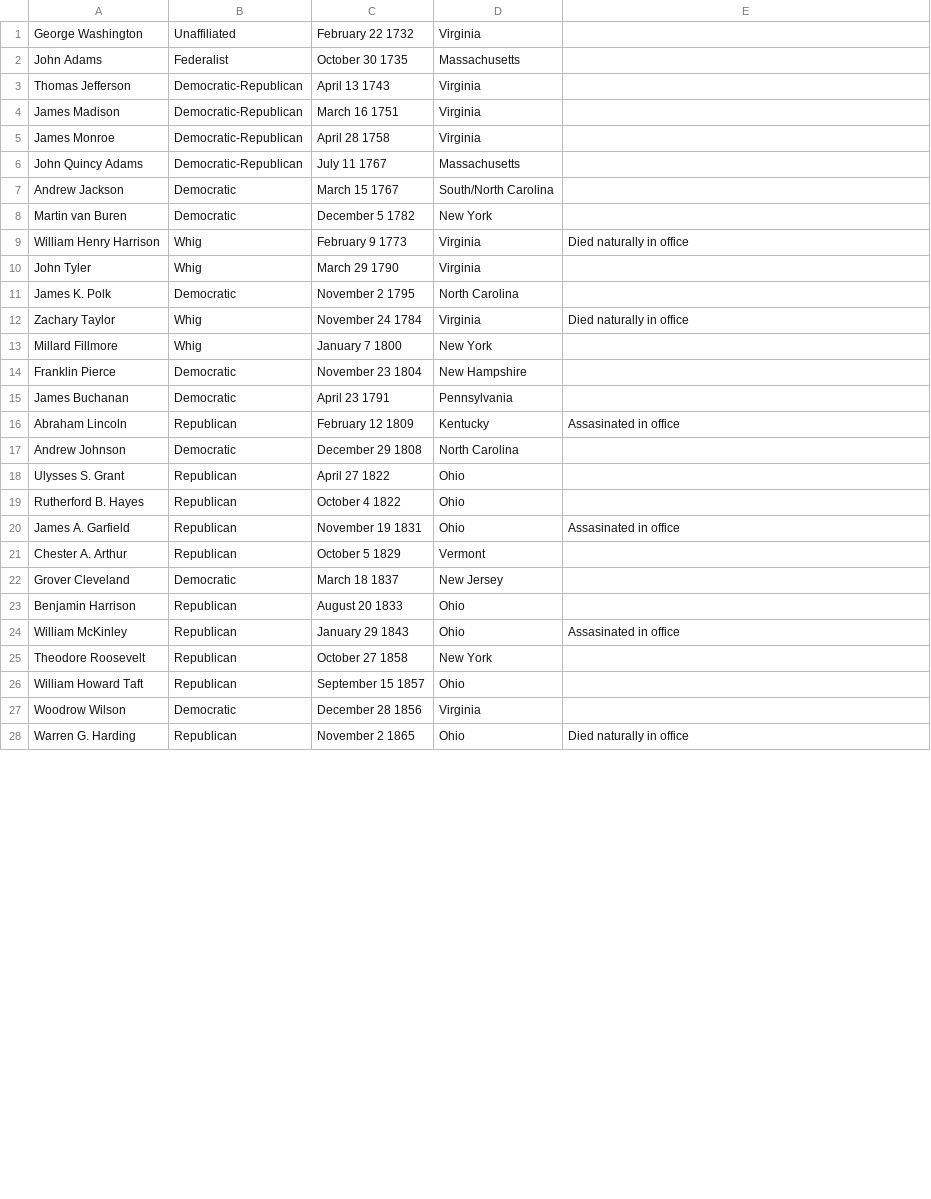
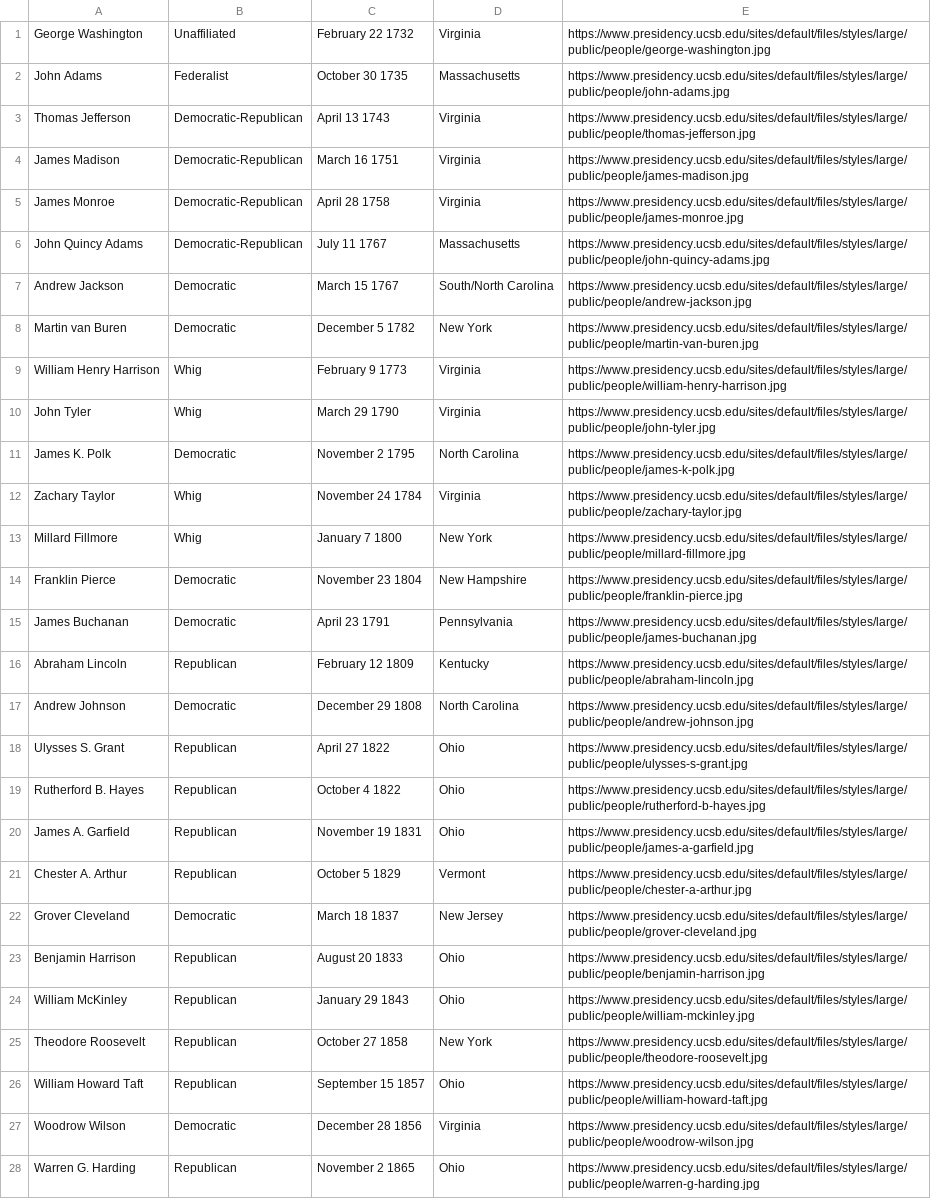
Before and after one commit to mbolts/sotu_project, a CSV file: seed_data/presidents.csv, drawn as a sheet; only a part is shown; the diff covers the shown part only; the diff names each change by its address in the sheet, - before the commit and + after, or states it on an @@ line.

```diff
--- a/seed_data/presidents.csv
+++ b/seed_data/presidents.csv
-E1: (empty)
+E1: https://www.presidency.ucsb.edu/sites/default/files/styles/large/public/people/george-washington.jpg
-E2: (empty)
+E2: https://www.presidency.ucsb.edu/sites/default/files/styles/large/public/people/john-adams.jpg
-E3: (empty)
+E3: https://www.presidency.ucsb.edu/sites/default/files/styles/large/public/people/thomas-jefferson.jpg
-E4: (empty)
+E4: https://www.presidency.ucsb.edu/sites/default/files/styles/large/public/people/james-madison.jpg
-E5: (empty)
+E5: https://www.presidency.ucsb.edu/sites/default/files/styles/large/public/people/james-monroe.jpg
-E6: (empty)
+E6: https://www.presidency.ucsb.edu/sites/default/files/styles/large/public/people/john-quincy-adams.jpg
-E7: (empty)
+E7: https://www.presidency.ucsb.edu/sites/default/files/styles/large/public/people/andrew-jackson.jpg
-E8: (empty)
+E8: https://www.presidency.ucsb.edu/sites/default/files/styles/large/public/people/martin-van-buren.jpg
-E9: Died naturally in office
+E9: https://www.presidency.ucsb.edu/sites/default/files/styles/large/public/people/william-henry-harrison.jpg
-E10: (empty)
+E10: https://www.presidency.ucsb.edu/sites/default/files/styles/large/public/people/john-tyler.jpg
-E11: (empty)
+E11: https://www.presidency.ucsb.edu/sites/default/files/styles/large/public/people/james-k-polk.jpg
-E12: Died naturally in office
+E12: https://www.presidency.ucsb.edu/sites/default/files/styles/large/public/people/zachary-taylor.jpg
-E13: (empty)
+E13: https://www.presidency.ucsb.edu/sites/default/files/styles/large/public/people/millard-fillmore.jpg
-E14: (empty)
+E14: https://www.presidency.ucsb.edu/sites/default/files/styles/large/public/people/franklin-pierce.jpg
-E15: (empty)
+E15: https://www.presidency.ucsb.edu/sites/default/files/styles/large/public/people/james-buchanan.jpg
-E16: Assasinated in office
+E16: https://www.presidency.ucsb.edu/sites/default/files/styles/large/public/people/abraham-lincoln.jpg
-E17: (empty)
+E17: https://www.presidency.ucsb.edu/sites/default/files/styles/large/public/people/andrew-johnson.jpg
-E18: (empty)
+E18: https://www.presidency.ucsb.edu/sites/default/files/styles/large/public/people/ulysses-s-grant.jpg
-E19: (empty)
+E19: https://www.presidency.ucsb.edu/sites/default/files/styles/large/public/people/rutherford-b-hayes.jpg
-E20: Assasinated in office
+E20: https://www.presidency.ucsb.edu/sites/default/files/styles/large/public/people/james-a-garfield.jpg
-E21: (empty)
+E21: https://www.presidency.ucsb.edu/sites/default/files/styles/large/public/people/chester-a-arthur.jpg
-E22: (empty)
+E22: https://www.presidency.ucsb.edu/sites/default/files/styles/large/public/people/grover-cleveland.jpg
-E23: (empty)
+E23: https://www.presidency.ucsb.edu/sites/default/files/styles/large/public/people/benjamin-harrison.jpg
-E24: Assasinated in office
+E24: https://www.presidency.ucsb.edu/sites/default/files/styles/large/public/people/william-mckinley.jpg
-E25: (empty)
+E25: https://www.presidency.ucsb.edu/sites/default/files/styles/large/public/people/theodore-roosevelt.jpg
-E26: (empty)
+E26: https://www.presidency.ucsb.edu/sites/default/files/styles/large/public/people/william-howard-taft.jpg
-E27: (empty)
+E27: https://www.presidency.ucsb.edu/sites/default/files/styles/large/public/people/woodrow-wilson.jpg
-E28: Died naturally in office
+E28: https://www.presidency.ucsb.edu/sites/default/files/styles/large/public/people/warren-g-harding.jpg
```
Also changed, not shown: 16 edited cells elsewhere in this file, 4 other files.
